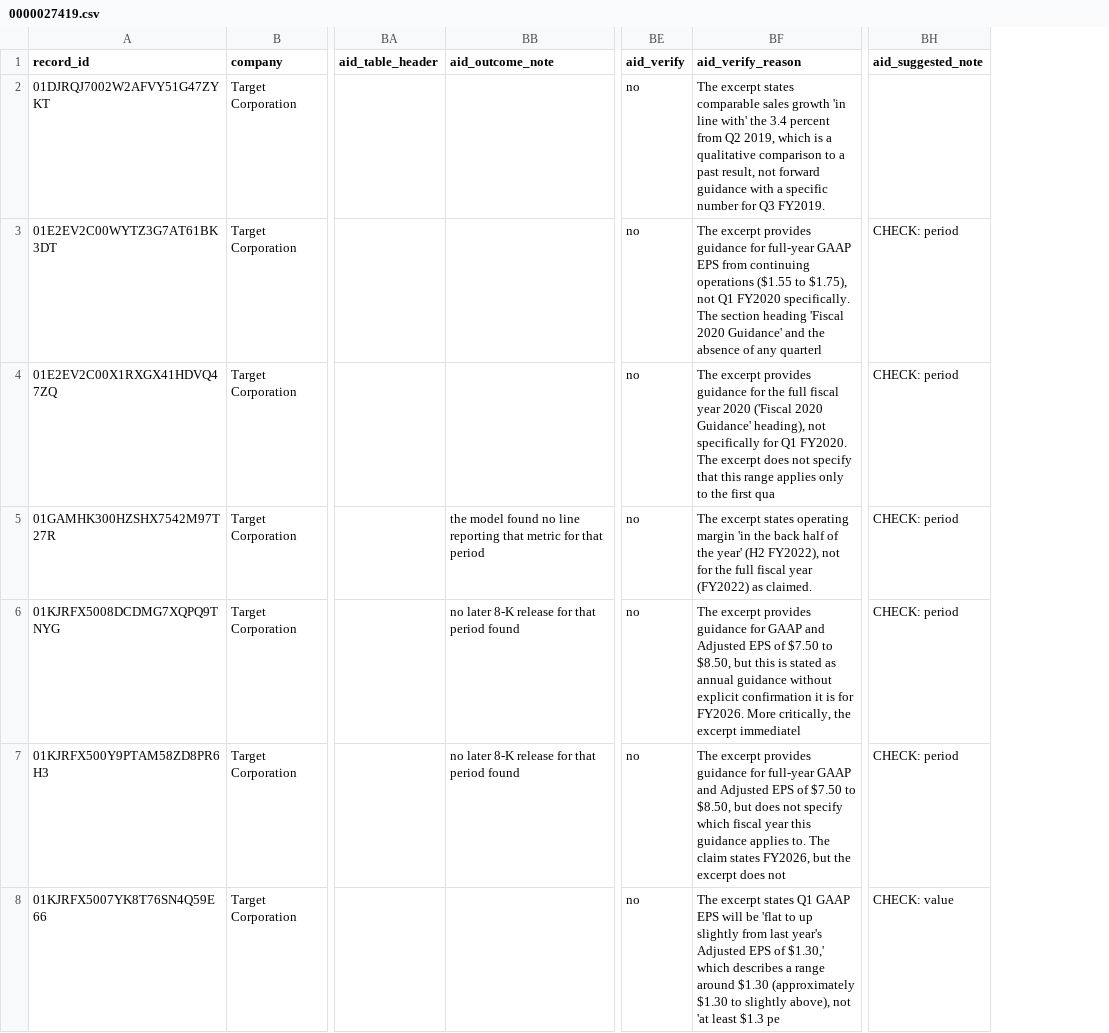
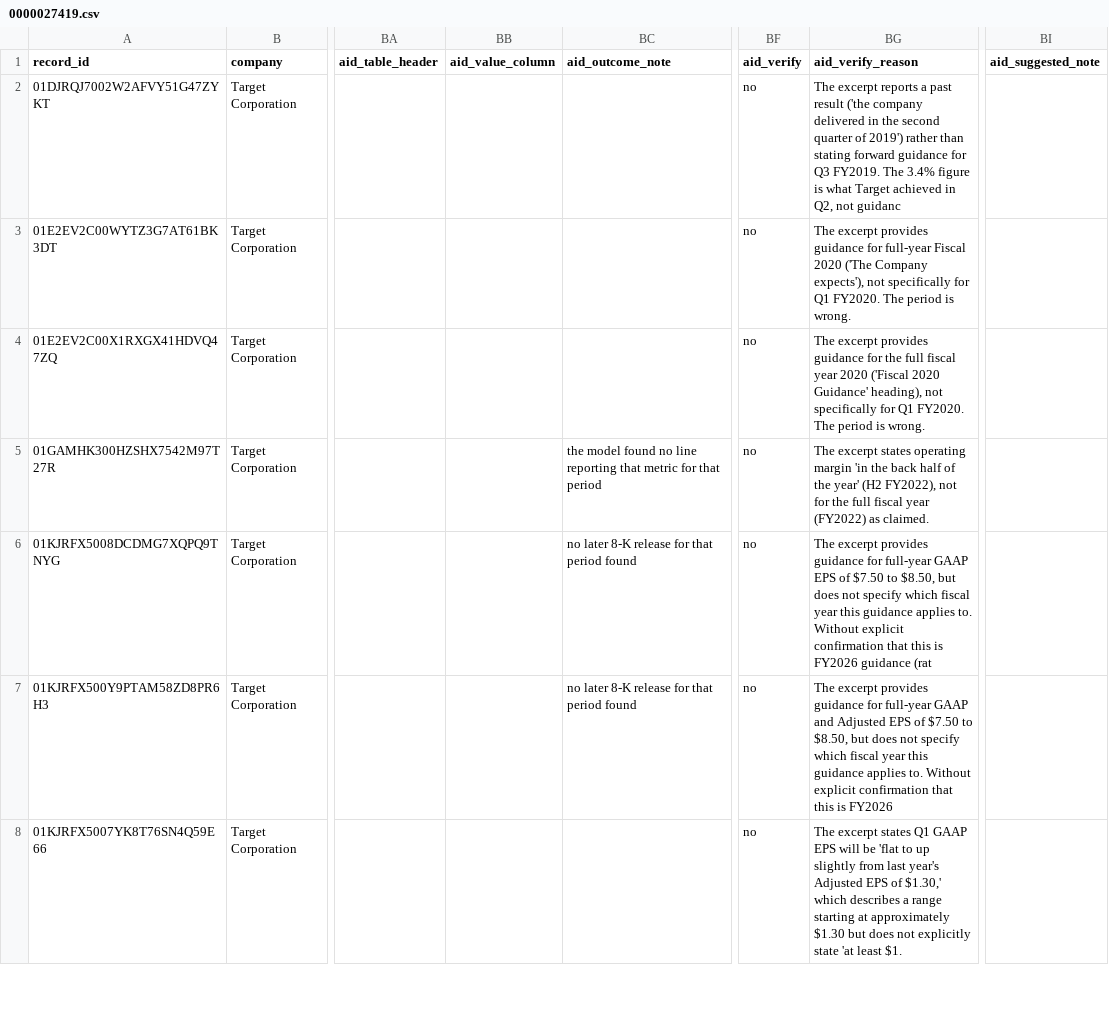
Before and after one commit to Algo-nav/assumption-drift, a CSV file: data/review/0000027419.csv, drawn as a sheet; only a part is shown, gaps mark what is left out; addresses are those after the commit; the diff covers the shown part only; the diff names each change by its address in the sheet, - before the commit and + after, or states it on an @@ line.

```diff
--- a/data/review/0000027419.csv
+++ b/data/review/0000027419.csv
+column BB (aid_value_column), empty
-BG2 (aid_verify_reason): The excerpt states comparable sales growth 'in line with' the 3.4 percent from Q2 2019, which is a qualitative comparison to a past result, not forward guidance with a specific number for Q3 FY2019.
+BG2 (aid_verify_reason): The excerpt reports a past result ('the company delivered in the second quarter of 2019') rather than stating forward guidance for Q3 FY2019. The 3.4% figure is what Target achieved in Q2, not guidanc
-BG3 (aid_verify_reason): …for full-year GAAP EPS from continuing operations ($1.55 to $1.75), not Q1 FY2020 specifically. The section heading 'Fiscal 2020 Guidance' and the absence of any quarterl
+BG3 (aid_verify_reason): …for full-year Fiscal 2020 ('The Company expects'), not specifically for Q1 FY2020. The period is wrong.
-BI3:BI7 (aid_suggested_note): CHECK: period
+BI3:BI7 (aid_suggested_note): (empty)
-BG4 (aid_verify_reason): …FY2020. The excerpt does not specify that this range applies only to the first qua
+BG4 (aid_verify_reason): …FY2020. The period is wrong.
-BG6 (aid_verify_reason): …guidance for GAAP and Adjusted EPS of $7.50 to $8.50, but this is stated as annual guidance without explicit confirmation it is for FY2026. More critically, the excerpt immediatel
+BG6 (aid_verify_reason): …guidance for full-year GAAP EPS of $7.50 to $8.50, but does not specify which fiscal year this guidance applies to. Without explicit confirmation that this is FY2026 guidance (rat
-BG7 (aid_verify_reason): …applies to. The claim states FY2026, but the excerpt does not
+BG7 (aid_verify_reason): …applies to. Without explicit confirmation that this is FY2026
-BG8 (aid_verify_reason): …a range around $1.30 (approximately $1.30 to slightly above), not 'at least $1.3 pe
+BG8 (aid_verify_reason): …a range starting at approximately $1.30 but does not explicitly state 'at least $1.
-BI8 (aid_suggested_note): CHECK: value
+BI8 (aid_suggested_note): (empty)
```
Also changed, not shown: 1 added row, 1 removed row and 57 edited cells elsewhere in this file, data/review/0000002488.csv, data/review/0000060667.csv, 45 other files.
